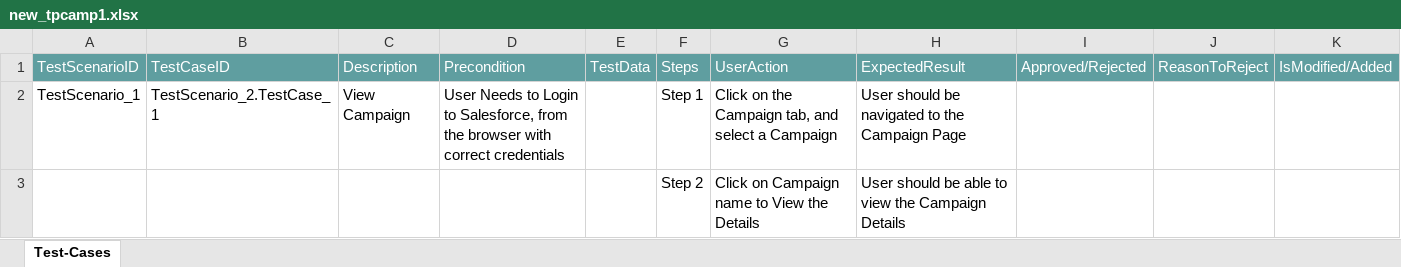
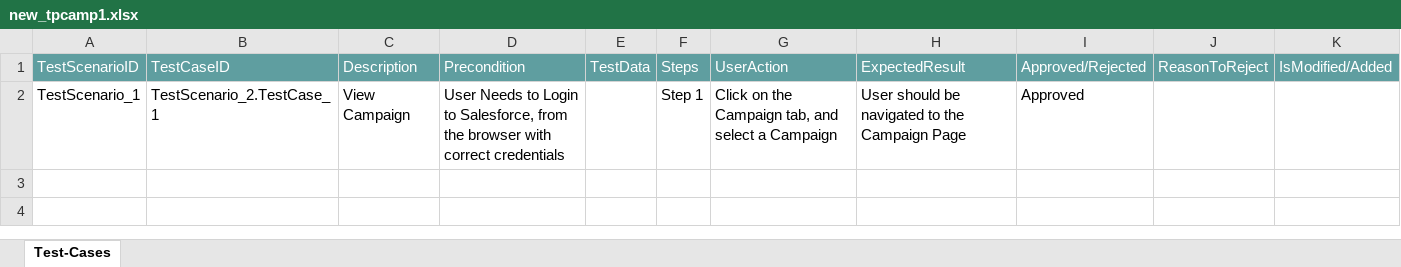
Before and after one commit to ShaikMohamedIrfan/IPtest1, an Excel workbook: new_tpcamp1.xlsx, sheet Test-Cases, drawn as a sheet; values as stored, in another font and other column widths than the file's, no borders; table styles not drawn; the diff names each change by its address in the sheet, - before the commit and + after, or states it on an @@ line.

Commit message:
Add files via upload

```diff
--- a/new_tpcamp1.xlsx (sheet Test-Cases)
+++ b/new_tpcamp1.xlsx (sheet Test-Cases)
-I2: (empty)
+I2: Approved
@@ row 3 hidden:  |  |  |  |  | Step 2 | Click on Campaign name to View the Details | User should be able to view the Campaign Details @@
```
